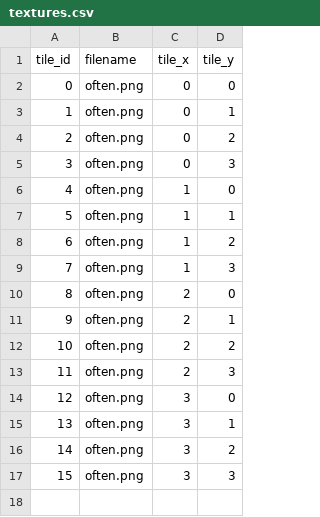
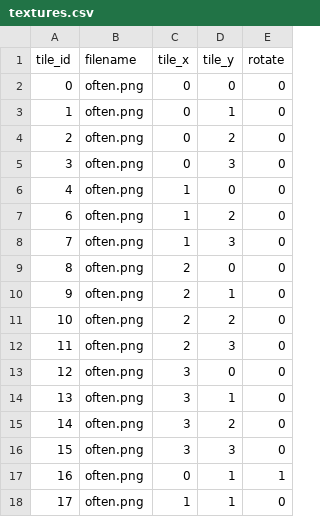
Before and after one commit to lexasub/gtnh-platform, a CSV file: data/textures/textures.csv, drawn as a sheet; removed rows and columns are numbered as before the commit, all else as after; the diff names each change by its address in the sheet, - before the commit and + after, or states it on an @@ line.

```diff
--- a/data/textures/textures.csv
+++ b/data/textures/textures.csv
+column E (rotate), rows 2-16: all 0
-row 7: 5 | often.png | 1 | 1
+row 17: 16 | often.png | 0 | 1 | 1
+row 18: 17 | often.png | 1 | 1 | 0
```
Also changed, not shown: 4 other files.
